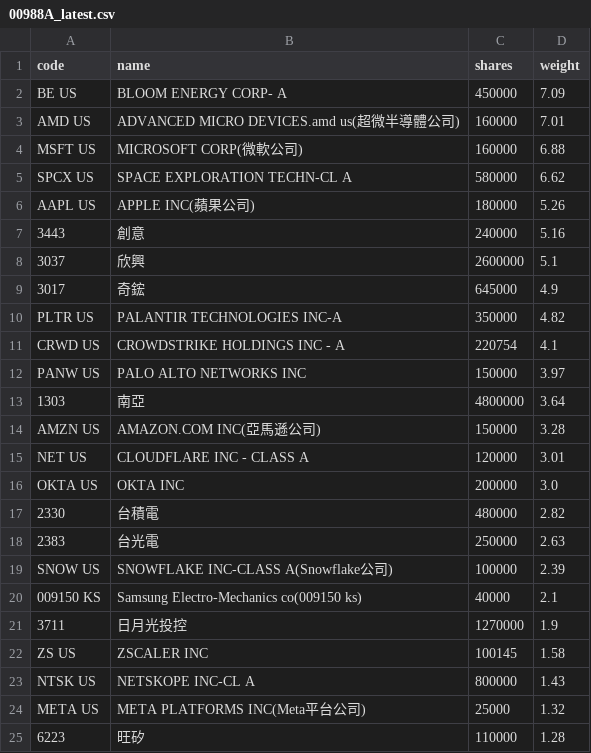
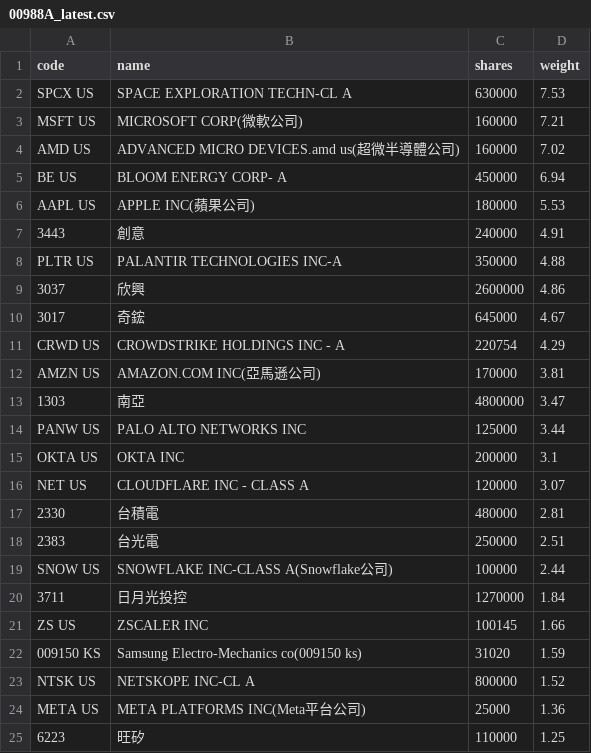
Before and after one commit to 4ru1013/united-etf-00988a-portfolio, a CSV file: data/out/00988A_latest.csv, drawn as a sheet; only a part is shown; the diff covers the shown part only.

```diff
--- a/data/out/00988A_latest.csv
+++ b/data/out/00988A_latest.csv
@@ -1,25 +1,25 @@
 code,name,shares,weight
-BE US,BLOOM ENERGY CORP- A,450000,7.09
-AMD US,ADVANCED MICRO DEVICES.amd us(超微半導體公司),160000,7.01
-MSFT US,MICROSOFT CORP(微軟公司),160000,6.88
-SPCX US,SPACE EXPLORATION TECHN-CL A,580000,6.62
-AAPL US,APPLE INC(蘋果公司),180000,5.26
-3443,創意,240000,5.16
-3037,欣興,2600000,5.1
-3017,奇鋐,645000,4.9
-PLTR US,PALANTIR TECHNOLOGIES INC-A,350000,4.82
-CRWD US,CROWDSTRIKE HOLDINGS INC - A,220754,4.1
-PANW US,PALO ALTO NETWORKS INC,150000,3.97
-1303,南亞,4800000,3.64
-AMZN US,AMAZON.COM INC(亞馬遜公司),150000,3.28
-NET US,CLOUDFLARE INC - CLASS A,120000,3.01
-OKTA US,OKTA INC,200000,3.0
-2330,台積電,480000,2.82
-2383,台光電,250000,2.63
-SNOW US,SNOWFLAKE INC-CLASS A(Snowflake公司),100000,2.39
-009150 KS,Samsung Electro-Mechanics co(009150 ks),40000,2.1
-3711,日月光投控,1270000,1.9
-ZS US,ZSCALER INC,100145,1.58
-NTSK US,NETSKOPE INC-CL A,800000,1.43
-META US,META PLATFORMS INC(Meta平台公司),25000,1.32
-6223,旺矽,110000,1.28
+SPCX US,SPACE EXPLORATION TECHN-CL A,630000,7.53
+MSFT US,MICROSOFT CORP(微軟公司),160000,7.21
+AMD US,ADVANCED MICRO DEVICES.amd us(超微半導體公司),160000,7.02
+BE US,BLOOM ENERGY CORP- A,450000,6.94
+AAPL US,APPLE INC(蘋果公司),180000,5.53
+3443,創意,240000,4.91
+PLTR US,PALANTIR TECHNOLOGIES INC-A,350000,4.88
+3037,欣興,2600000,4.86
+3017,奇鋐,645000,4.67
+CRWD US,CROWDSTRIKE HOLDINGS INC - A,220754,4.29
+AMZN US,AMAZON.COM INC(亞馬遜公司),170000,3.81
+1303,南亞,4800000,3.47
+PANW US,PALO ALTO NETWORKS INC,125000,3.44
+OKTA US,OKTA INC,200000,3.1
+NET US,CLOUDFLARE INC - CLASS A,120000,3.07
+2330,台積電,480000,2.81
+2383,台光電,250000,2.51
+SNOW US,SNOWFLAKE INC-CLASS A(Snowflake公司),100000,2.44
+3711,日月光投控,1270000,1.84
+ZS US,ZSCALER INC,100145,1.66
+009150 KS,Samsung Electro-Mechanics co(009150 ks),31020,1.59
+NTSK US,NETSKOPE INC-CL A,800000,1.52
+META US,META PLATFORMS INC(Meta平台公司),25000,1.36
+6223,旺矽,110000,1.25
```
Also changed, not shown: 2 added rows, 2 removed rows and 5 edited cells elsewhere in this file, data/out/holdings/00988A_latest.csv, 4 other files.
